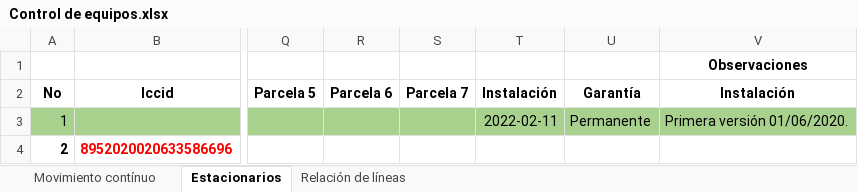
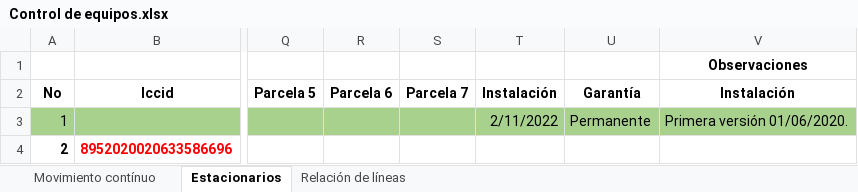
Before and after one commit to dta-labs/dta-agricola, an Excel workbook: Documentación/Empresa/Control de equipos.xlsx, sheet Estacionarios, drawn as a sheet; only a part is shown, gaps mark what is left out; values as stored, in another font and other column widths than the file's, no borders; the diff names each change by its address in the sheet, - before the commit and + after, or states it on an @@ line.

```diff
--- a/Documentación/Empresa/Control de equipos.xlsx (sheet Estacionarios)
+++ b/Documentación/Empresa/Control de equipos.xlsx (sheet Estacionarios)
-T3 (Instalación): 2022-02-11
+T3 (Instalación): 2/11/2022
```
Also changed, not shown: sheet Movimiento contínuo, 36 other files.
